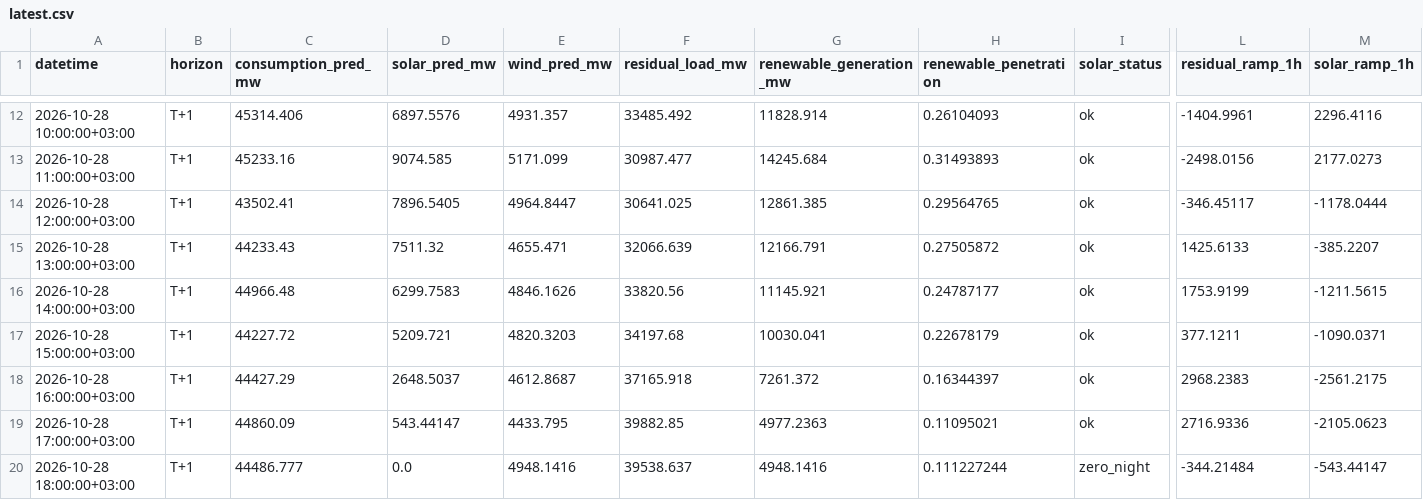
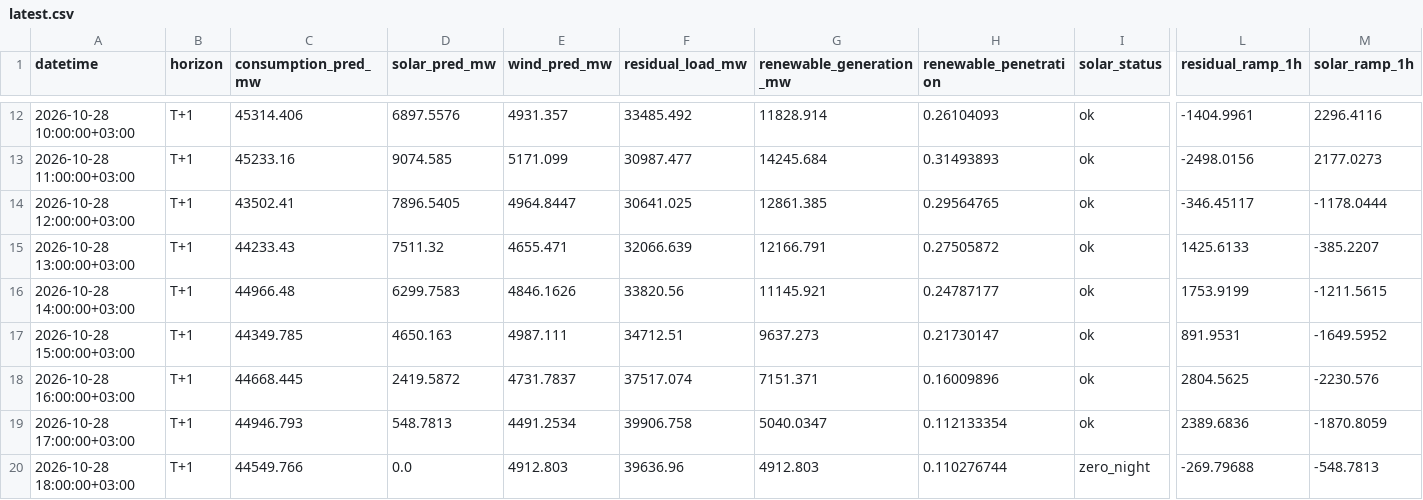
Before and after one commit to dattik12/turkiye-t2-daysahead, a CSV file: data/forecast/ptf_features/latest.csv, drawn as a sheet; only a part is shown, gaps mark what is left out; the diff covers the shown part only; the diff names each change by its address in the sheet, - before the commit and + after, or states it on an @@ line.

Commit message:
daily: 2026-10-28-2235 forecast + mape

```diff
--- a/data/forecast/ptf_features/latest.csv
+++ b/data/forecast/ptf_features/latest.csv
-C17 (consumption_pred_mw): 44227.72
+C17 (consumption_pred_mw): 44349.785
-D17 (solar_pred_mw): 5209.721
+D17 (solar_pred_mw): 4650.163
-E17 (wind_pred_mw): 4820.3203
+E17 (wind_pred_mw): 4987.111
-F17 (residual_load_mw): 34197.68
+F17 (residual_load_mw): 34712.51
-G17 (renewable_generation_mw): 10030.041
+G17 (renewable_generation_mw): 9637.273
-H17 (renewable_penetration): 0.22678179
+H17 (renewable_penetration): 0.21730147
-L17 (residual_ramp_1h): 377.1211
+L17 (residual_ramp_1h): 891.9531
-M17 (solar_ramp_1h): -1090.0371
+M17 (solar_ramp_1h): -1649.5952
-C18 (consumption_pred_mw): 44427.29
+C18 (consumption_pred_mw): 44668.445
-D18 (solar_pred_mw): 2648.5037
+D18 (solar_pred_mw): 2419.5872
-E18 (wind_pred_mw): 4612.8687
+E18 (wind_pred_mw): 4731.7837
-F18 (residual_load_mw): 37165.918
+F18 (residual_load_mw): 37517.074
-G18 (renewable_generation_mw): 7261.372
+G18 (renewable_generation_mw): 7151.371
-H18 (renewable_penetration): 0.16344397
+H18 (renewable_penetration): 0.16009896
-L18 (residual_ramp_1h): 2968.2383
+L18 (residual_ramp_1h): 2804.5625
-M18 (solar_ramp_1h): -2561.2175
+M18 (solar_ramp_1h): -2230.576
-C19 (consumption_pred_mw): 44860.09
+C19 (consumption_pred_mw): 44946.793
-D19 (solar_pred_mw): 543.44147
+D19 (solar_pred_mw): 548.7813
-E19 (wind_pred_mw): 4433.795
+E19 (wind_pred_mw): 4491.2534
-F19 (residual_load_mw): 39882.85
+F19 (residual_load_mw): 39906.758
-G19 (renewable_generation_mw): 4977.2363
+G19 (renewable_generation_mw): 5040.0347
-H19 (renewable_penetration): 0.11095021
+H19 (renewable_penetration): 0.112133354
-L19 (residual_ramp_1h): 2716.9336
+L19 (residual_ramp_1h): 2389.6836
-M19 (solar_ramp_1h): -2105.0623
+M19 (solar_ramp_1h): -1870.8059
-C20 (consumption_pred_mw): 44486.777
+C20 (consumption_pred_mw): 44549.766
-E20 (wind_pred_mw): 4948.1416
+E20 (wind_pred_mw): 4912.803
-F20 (residual_load_mw): 39538.637
+F20 (residual_load_mw): 39636.96
-G20 (renewable_generation_mw): 4948.1416
+G20 (renewable_generation_mw): 4912.803
-H20 (renewable_penetration): 0.111227244
+H20 (renewable_penetration): 0.110276744
-L20 (residual_ramp_1h): -344.21484
+L20 (residual_ramp_1h): -269.79688
-M20 (solar_ramp_1h): -543.44147
+M20 (solar_ramp_1h): -548.7813
```
Also changed, not shown: 166 edited cells elsewhere in this file, data/results/forecast_results.csv, data/results/mape_history.csv, 5 other files.
